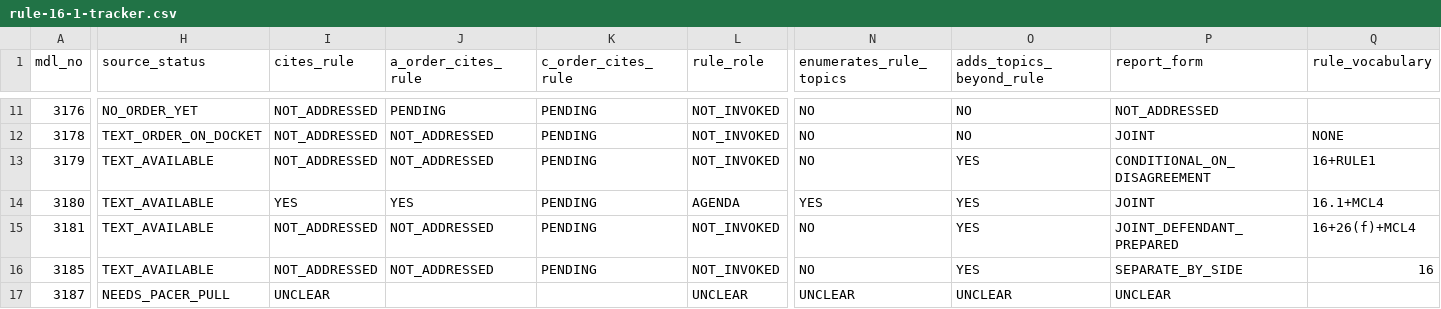
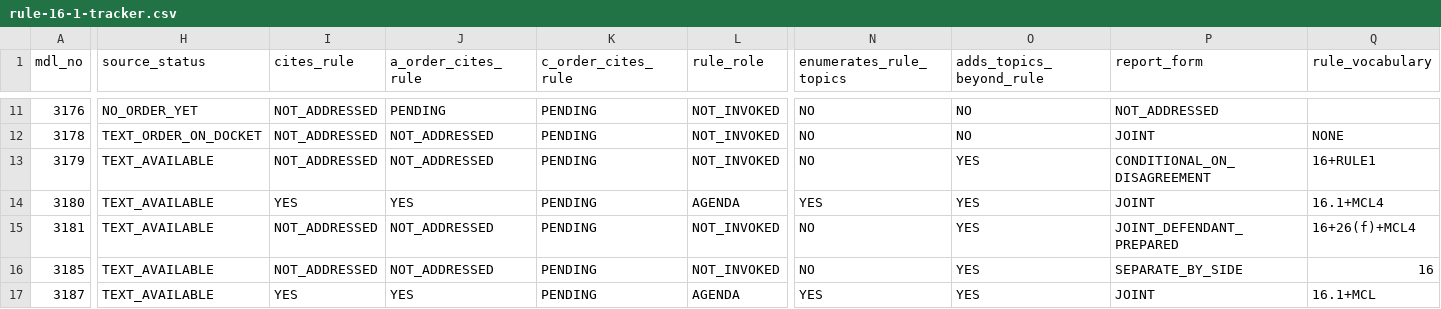
Before and after one commit to zachluhmann/rule-16-1-tracker, a CSV file: rule-16-1-tracker.csv, drawn as a sheet; only a part is shown, gaps mark what is left out; the diff covers the shown part only; the diff names each change by its address in the sheet, - before the commit and + after, or states it on an @@ line.

```diff
--- a/rule-16-1-tracker.csv
+++ b/rule-16-1-tracker.csv
-H17 (source_status): NEEDS_PACER_PULL
+H17 (source_status): TEXT_AVAILABLE
-I17 (cites_rule): UNCLEAR
+I17 (cites_rule): YES
-J17 (a_order_cites_rule): (empty)
+J17 (a_order_cites_rule): YES
-K17 (c_order_cites_rule): (empty)
+K17 (c_order_cites_rule): PENDING
-L17 (rule_role): UNCLEAR
+L17 (rule_role): AGENDA
-N17 (enumerates_rule_topics): UNCLEAR
+N17 (enumerates_rule_topics): YES
-O17 (adds_topics_beyond_rule): UNCLEAR
+O17 (adds_topics_beyond_rule): YES
-P17 (report_form): UNCLEAR
+P17 (report_form): JOINT
-Q17 (rule_vocabulary): (empty)
+Q17 (rule_vocabulary): 16.1+MCL
```
Also changed, not shown: 36 edited cells elsewhere in this file, 3 other files.
